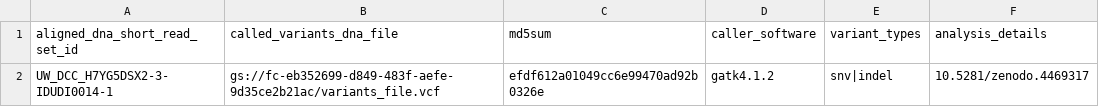
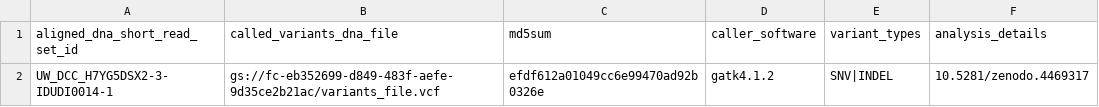
Before and after one commit to UW-GAC/gregor-file-checks, a TSV file: data_model_examples/called_variants_dna_short_read.tsv, drawn as a sheet.

```diff
--- a/data_model_examples/called_variants_dna_short_read.tsv
+++ b/data_model_examples/called_variants_dna_short_read.tsv
@@ -1,2 +1,2 @@
 aligned_dna_short_read_set_id	called_variants_dna_file	md5sum	caller_software	variant_types	analysis_details
-UW_DCC_H7YG5DSX2-3-IDUDI0014-1	gs://fc-eb352699-d849-483f-aefe-9d35ce2b21ac/variants_file.vcf	efdf612a01049cc6e99470ad92b0326e	gatk4.1.2	snv|indel	10.5281/zenodo.4469317
+UW_DCC_H7YG5DSX2-3-IDUDI0014-1	gs://fc-eb352699-d849-483f-aefe-9d35ce2b21ac/variants_file.vcf	efdf612a01049cc6e99470ad92b0326e	gatk4.1.2	SNV|INDEL	10.5281/zenodo.4469317
```
Also changed, not shown: data_model_examples/participant.tsv, 2 other files.
